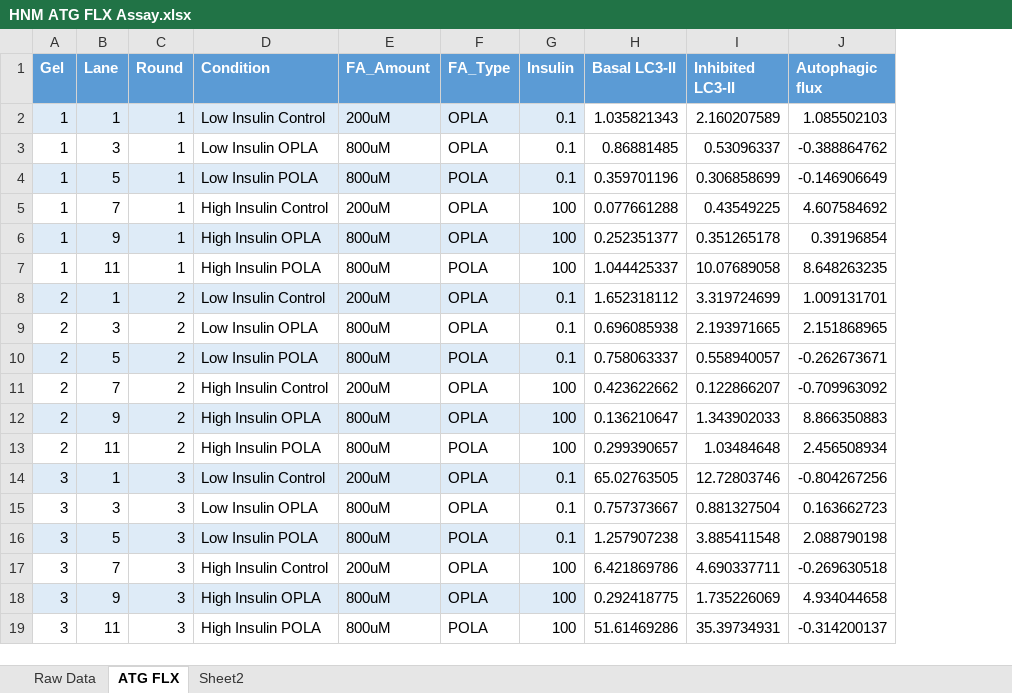
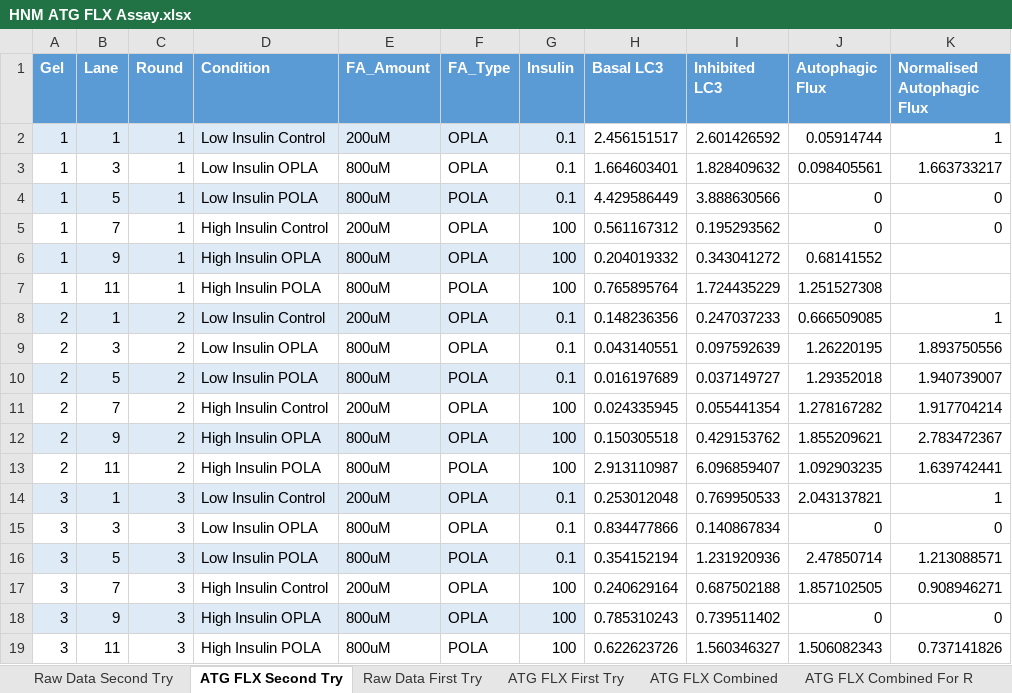
Before and after one commit to fwestcott/HNM, an Excel workbook: HNM ATG FLX Assay.xlsx, sheet ATG FLX Second Try, drawn as a sheet; values as stored, in another font and other column widths than the file's, no borders; table styles not drawn; removed rows and columns are numbered as before the commit, all else as after; the diff names each change by its address in the sheet, - before the commit and + after, or states it on an @@ line.

```diff
--- a/HNM ATG FLX Assay.xlsx (sheet ATG FLX Second Try)
+++ b/HNM ATG FLX Assay.xlsx (sheet ATG FLX Second Try)
-sheet tab: Raw Data
+sheet tab: Raw Data Second Try
-sheet tab: ATG FLX
+sheet tab: ATG FLX Second Try
-sheet tab: Sheet2
+sheet tab: Raw Data First Try
+sheet tab: ATG FLX First Try
+sheet tab: ATG FLX Combined
+sheet tab: ATG FLX Combined For R
-column H (Basal LC3-II), rows 2-19: 1.035821343 | 0.86881485 | 0.359701196 | 0.077661288 | 0.252351377 | 1.044425337 | 1.652318112 | 0.696085938 | 0.758063337 | 0.423622662 | 0.136210647 | 0.299390657 | 65.02763505 | 0.757373667 | 1.257907238 | 6.421869786 | 0.292418775 | 51.61469286
-column I (Inhibited LC3-II), rows 2-19: 2.160207589 | 0.53096337 | 0.306858699 | 0.43549225 | 0.351265178 | 10.07689058 | 3.319724699 | 2.193971665 | 0.558940057 | 0.122866207 | 1.343902033 | 1.03484648 | 12.72803746 | 0.881327504 | 3.885411548 | 4.690337711 | 1.735226069 | 35.39734931
-column J (Autophagic flux), rows 2-19: 1.085502103 | -0.388864762 | -0.146906649 | 4.607584692 | 0.39196854 | 8.648263235 | 1.009131701 | 2.151868965 | -0.262673671 | -0.709963092 | 8.866350883 | 2.456508934 | -0.804267256 | 0.163662723 | 2.088790198 | -0.269630518 | 4.934044658 | -0.314200137
+column H (Basal LC3), rows 2-19: 2.456151517 | 1.664603401 | 4.429586449 | 0.561167312 | 0.204019332 | 0.765895764 | 0.148236356 | 0.043140551 | 0.016197689 | 0.024335945 | 0.150305518 | 2.913110987 | 0.253012048 | 0.834477866 | 0.354152194 | 0.240629164 | 0.785310243 | 0.622623726
+column I (Inhibited LC3), rows 2-19: 2.601426592 | 1.828409632 | 3.888630566 | 0.195293562 | 0.343041272 | 1.724435229 | 0.247037233 | 0.097592639 | 0.037149727 | 0.055441354 | 0.429153762 | 6.096859407 | 0.769950533 | 0.140867834 | 1.231920936 | 0.687502188 | 0.739511402 | 1.560346327
+column J (Autophagic Flux), rows 2-19: 0.05914744 | 0.098405561 | 0 | 0 | 0.68141552 | 1.251527308 | 0.666509085 | 1.26220195 | 1.29352018 | 1.278167282 | 1.855209621 | 1.092903235 | 2.043137821 | 0 | 2.47850714 | 1.857102505 | 0 | 1.506082343
+column K (Normalised Autophagic Flux), rows 2-19: 1 | 1.663733217 | 0 | 0 |  |  | 1 | 1.893750556 | 1.940739007 | 1.917704214 | 2.783472367 | 1.639742441 | 1 | 0 | 1.213088571 | 0.908946271 | 0 | 0.737141826
```
Also changed, not shown: sheet Raw Data First Try, sheet Raw Data Second Try, HNM TAG Analysis.xlsx, 6 other files.
